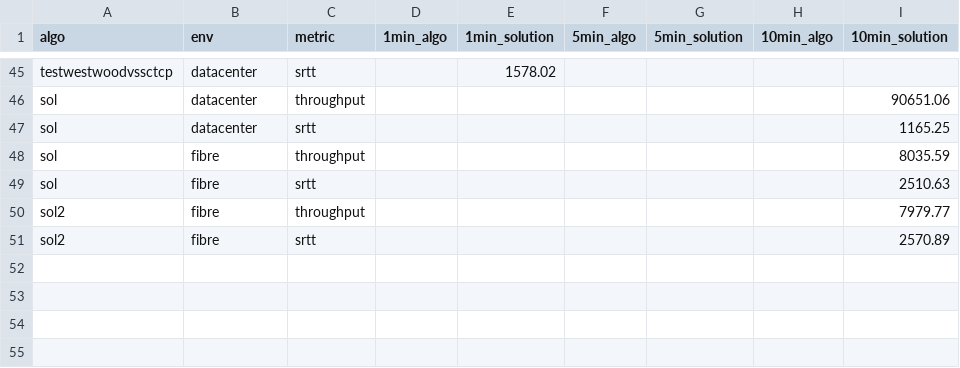
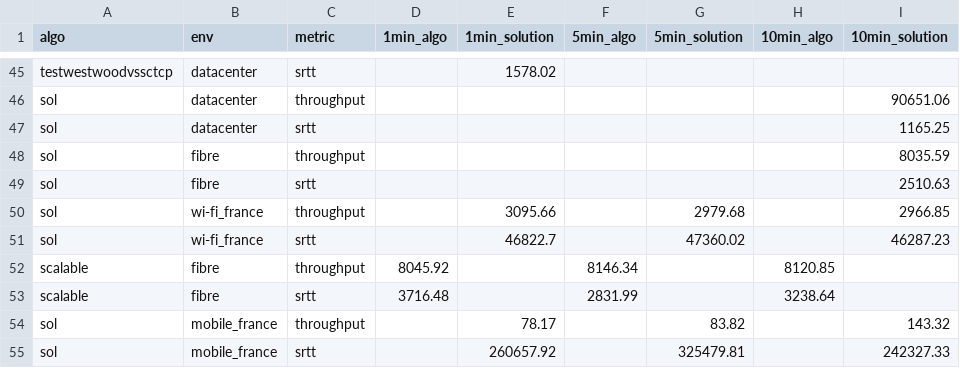
Before and after one commit to sofianealhoz/Dynamic_CCA_Selection, a CSV file: benchmark_data_troughput_and_srtt.csv, drawn as a sheet; only a part is shown, gaps mark what is left out; removed rows and columns are numbered as before the commit, all else as after; the diff covers the shown part only; the diff names each change by its address in the sheet, - before the commit and + after, or states it on an @@ line.

Commit message:
update data

```diff
--- a/benchmark_data_troughput_and_srtt.csv
+++ b/benchmark_data_troughput_and_srtt.csv
-row 50: sol2 | fibre | throughput |  |  |  |  |  | 7979.77
-row 51: sol2 | fibre | srtt |  |  |  |  |  | 2570.89
+row 50: sol | wi-fi_france | throughput |  | 3095.66 |  | 2979.68 |  | 2966.85
+row 51: sol | wi-fi_france | srtt |  | 46822.7 |  | 47360.02 |  | 46287.23
+row 52: scalable | fibre | throughput | 8045.92 |  | 8146.34 |  | 8120.85
+row 53: scalable | fibre | srtt | 3716.48 |  | 2831.99 |  | 3238.64
+row 54: sol | mobile_france | throughput |  | 78.17 |  | 83.82 |  | 143.32
+row 55: sol | mobile_france | srtt |  | 260657.92 |  | 325479.81 |  | 242327.33
```
Also changed, not shown: 32 edited cells elsewhere in this file, 1 other file.
